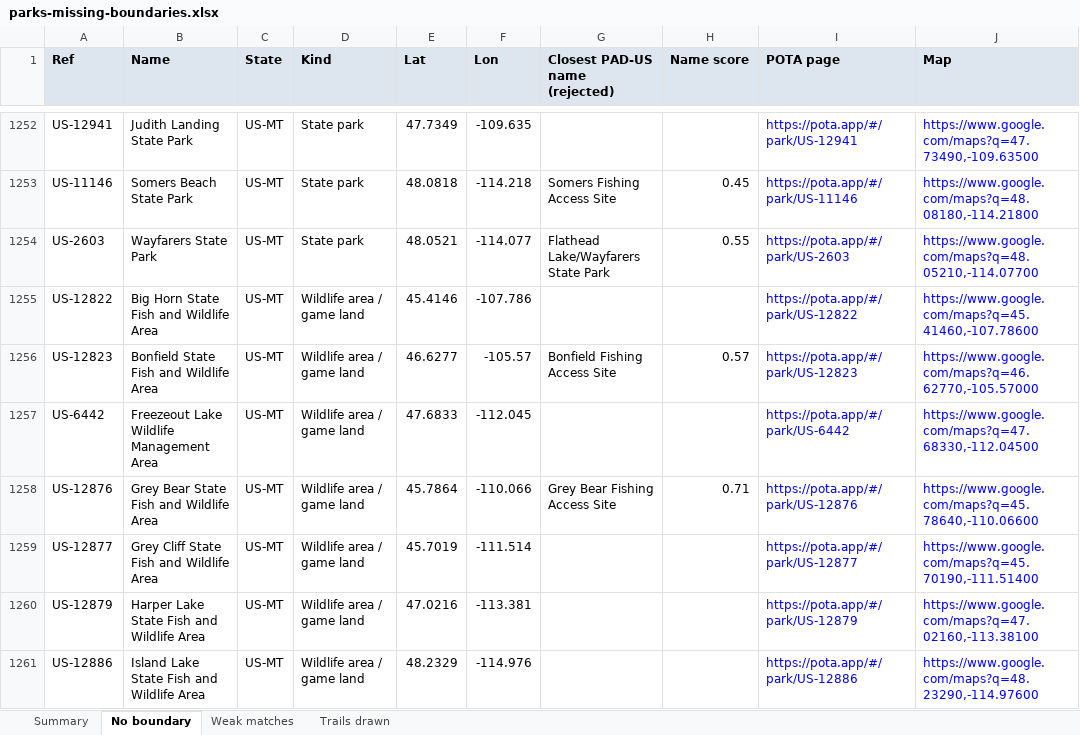
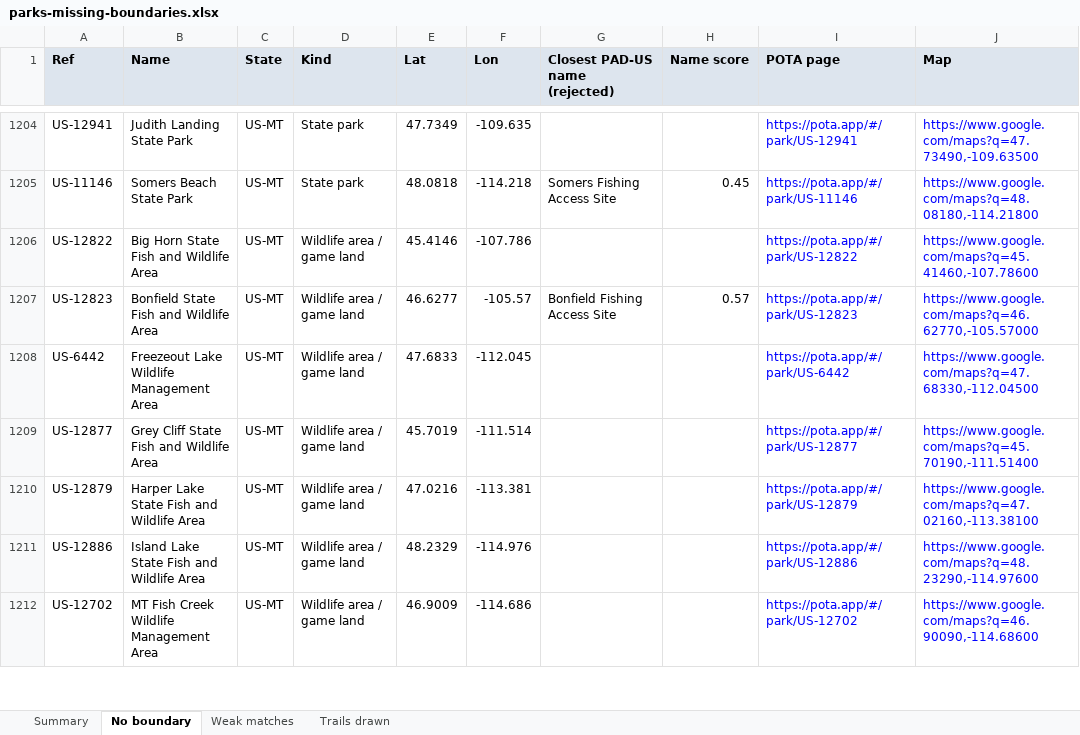
Before and after one commit to jsttylr/park-map, an Excel workbook: docs/parks-missing-boundaries.xlsx, sheet No boundary, drawn as a sheet; only a part is shown, gaps mark what is left out; the shorter side is filled out with more unchanged rows; values as stored, in another font and other column widths than the file's, no borders; the diff covers the shown part only; the diff names each change by its address in the sheet, - before the commit and + after, or states it on an @@ line.

```diff
--- a/docs/parks-missing-boundaries.xlsx (sheet No boundary)
+++ b/docs/parks-missing-boundaries.xlsx (sheet No boundary)
-row 1254: US-2603 | Wayfarers State Park | US-MT | State park | 48.0521 | -114.077 | Flathead Lake/Wayfarers State Park | 0.55 | https://pota.app/#/park/US-2603 | https://www.google.com/maps?q=48.05210,-114.07700
-row 1258: US-12876 | Grey Bear State Fish and Wildlife Area | US-MT | Wildlife area / game land | 45.7864 | -110.066 | Grey Bear Fishing Access Site | 0.71 | https://pota.app/#/park/US-12876 | https://www.google.com/maps?q=45.78640,-110.06600
```
Also changed, not shown: 123 removed rows elsewhere in this sheet, sheet Weak matches, sheet Summary.
